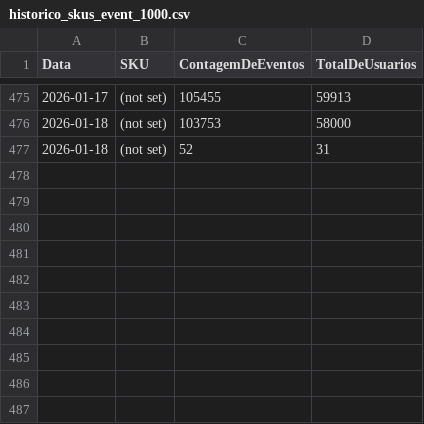
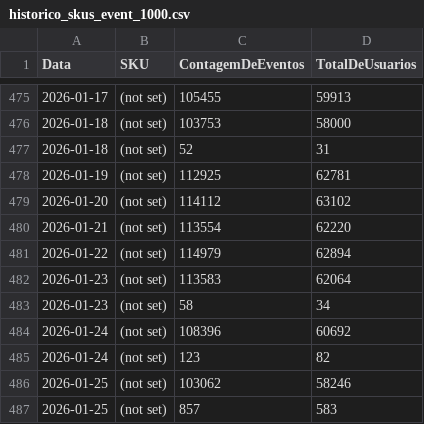
Before and after one commit to c3csoftware/psafe-dashboard, a CSV file: dupe_app/historico_skus_event_1000.csv, drawn as a sheet; only a part is shown, gaps mark what is left out; the diff names each change by its address in the sheet, - before the commit and + after, or states it on an @@ line.

```diff
--- a/dupe_app/historico_skus_event_1000.csv
+++ b/dupe_app/historico_skus_event_1000.csv
+row 478: 2026-01-19 | (not set) | 112925 | 62781
+row 479: 2026-01-20 | (not set) | 114112 | 63102
+row 480: 2026-01-21 | (not set) | 113554 | 62220
+row 481: 2026-01-22 | (not set) | 114979 | 62894
+row 482: 2026-01-23 | (not set) | 113583 | 62064
+row 483: 2026-01-23 | (not set) | 58 | 34
+row 484: 2026-01-24 | (not set) | 108396 | 60692
+row 485: 2026-01-24 | (not set) | 123 | 82
+row 486: 2026-01-25 | (not set) | 103062 | 58246
+row 487: 2026-01-25 | (not set) | 857 | 583
```
Also changed, not shown: dupe_app/historico_skus_event_6800.csv, dupe_app/historico_skus_event_6801.csv, 53 other files.
